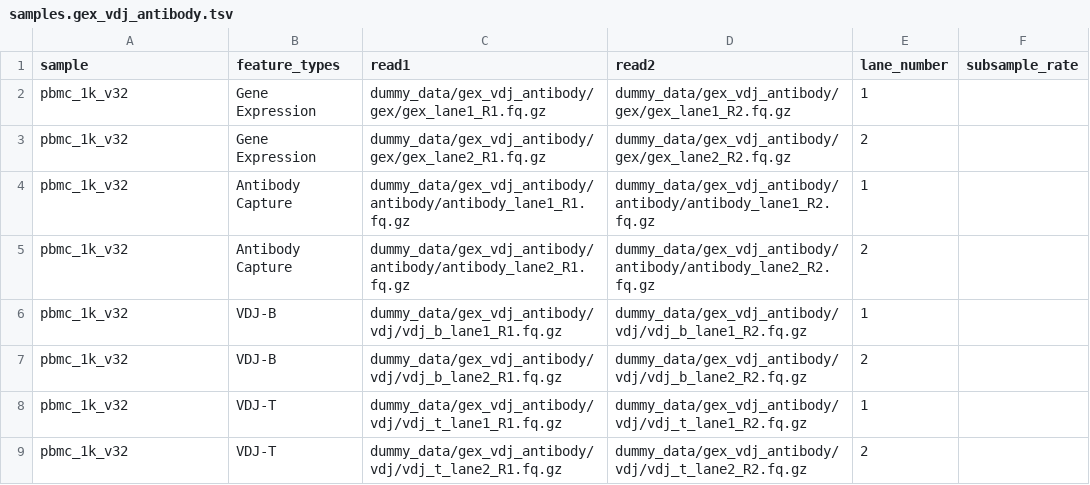
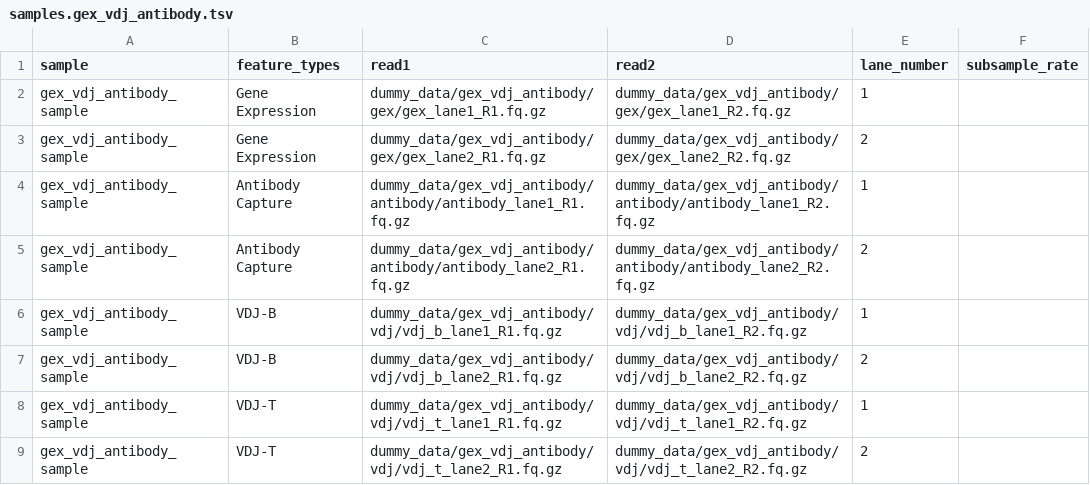
Before and after one commit to snakemake-workflows/cellranger-multi, a TSV file: .test/config/samples.gex_vdj_antibody.tsv, drawn as a sheet.

Commit message:
ci: unique sample names for each test to avoid ci confusion

```diff
--- a/.test/config/samples.gex_vdj_antibody.tsv
+++ b/.test/config/samples.gex_vdj_antibody.tsv
@@ -1,9 +1,9 @@
 sample	feature_types	read1	read2	lane_number	subsample_rate
-pbmc_1k_v32	Gene Expression	dummy_data/gex_vdj_antibody/gex/gex_lane1_R1.fq.gz	dummy_data/gex_vdj_antibody/gex/gex_lane1_R2.fq.gz	1	
-pbmc_1k_v32	Gene Expression	dummy_data/gex_vdj_antibody/gex/gex_lane2_R1.fq.gz	dummy_data/gex_vdj_antibody/gex/gex_lane2_R2.fq.gz	2	
-pbmc_1k_v32	Antibody Capture	dummy_data/gex_vdj_antibody/antibody/antibody_lane1_R1.fq.gz	dummy_data/gex_vdj_antibody/antibody/antibody_lane1_R2.fq.gz	1	
-pbmc_1k_v32	Antibody Capture	dummy_data/gex_vdj_antibody/antibody/antibody_lane2_R1.fq.gz	dummy_data/gex_vdj_antibody/antibody/antibody_lane2_R2.fq.gz	2	
-pbmc_1k_v32	VDJ-B	dummy_data/gex_vdj_antibody/vdj/vdj_b_lane1_R1.fq.gz	dummy_data/gex_vdj_antibody/vdj/vdj_b_lane1_R2.fq.gz	1	
-pbmc_1k_v32	VDJ-B	dummy_data/gex_vdj_antibody/vdj/vdj_b_lane2_R1.fq.gz	dummy_data/gex_vdj_antibody/vdj/vdj_b_lane2_R2.fq.gz	2	
-pbmc_1k_v32	VDJ-T	dummy_data/gex_vdj_antibody/vdj/vdj_t_lane1_R1.fq.gz	dummy_data/gex_vdj_antibody/vdj/vdj_t_lane1_R2.fq.gz	1	
-pbmc_1k_v32	VDJ-T	dummy_data/gex_vdj_antibody/vdj/vdj_t_lane2_R1.fq.gz	dummy_data/gex_vdj_antibody/vdj/vdj_t_lane2_R2.fq.gz	2	
+gex_vdj_antibody_sample	Gene Expression	dummy_data/gex_vdj_antibody/gex/gex_lane1_R1.fq.gz	dummy_data/gex_vdj_antibody/gex/gex_lane1_R2.fq.gz	1	
+gex_vdj_antibody_sample	Gene Expression	dummy_data/gex_vdj_antibody/gex/gex_lane2_R1.fq.gz	dummy_data/gex_vdj_antibody/gex/gex_lane2_R2.fq.gz	2	
+gex_vdj_antibody_sample	Antibody Capture	dummy_data/gex_vdj_antibody/antibody/antibody_lane1_R1.fq.gz	dummy_data/gex_vdj_antibody/antibody/antibody_lane1_R2.fq.gz	1	
+gex_vdj_antibody_sample	Antibody Capture	dummy_data/gex_vdj_antibody/antibody/antibody_lane2_R1.fq.gz	dummy_data/gex_vdj_antibody/antibody/antibody_lane2_R2.fq.gz	2	
+gex_vdj_antibody_sample	VDJ-B	dummy_data/gex_vdj_antibody/vdj/vdj_b_lane1_R1.fq.gz	dummy_data/gex_vdj_antibody/vdj/vdj_b_lane1_R2.fq.gz	1	
+gex_vdj_antibody_sample	VDJ-B	dummy_data/gex_vdj_antibody/vdj/vdj_b_lane2_R1.fq.gz	dummy_data/gex_vdj_antibody/vdj/vdj_b_lane2_R2.fq.gz	2	
+gex_vdj_antibody_sample	VDJ-T	dummy_data/gex_vdj_antibody/vdj/vdj_t_lane1_R1.fq.gz	dummy_data/gex_vdj_antibody/vdj/vdj_t_lane1_R2.fq.gz	1	
+gex_vdj_antibody_sample	VDJ-T	dummy_data/gex_vdj_antibody/vdj/vdj_t_lane2_R1.fq.gz	dummy_data/gex_vdj_antibody/vdj/vdj_t_lane2_R2.fq.gz	2	
```
Also changed, not shown: .test/config/samples.tcr_antigen.tsv.
